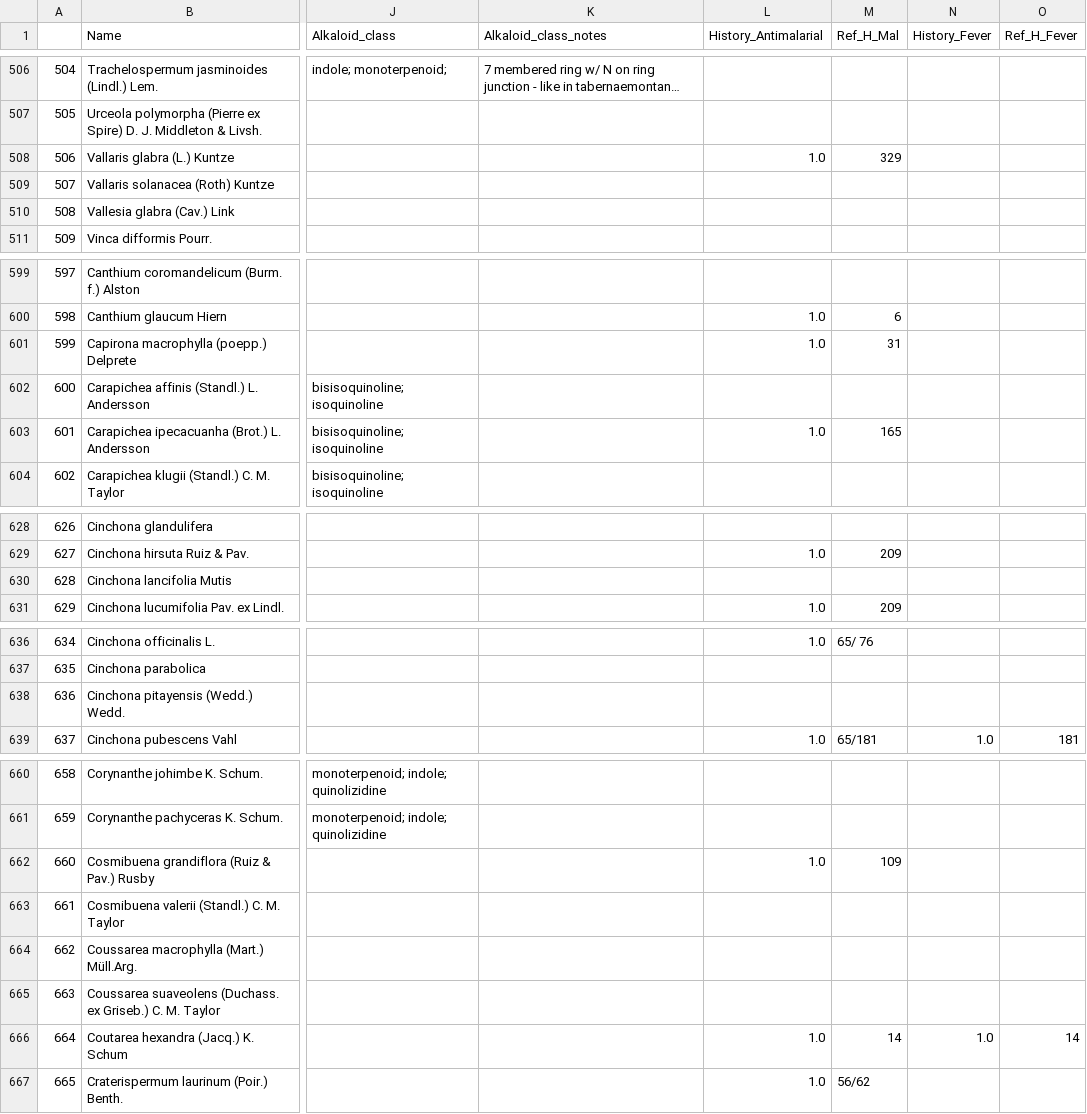
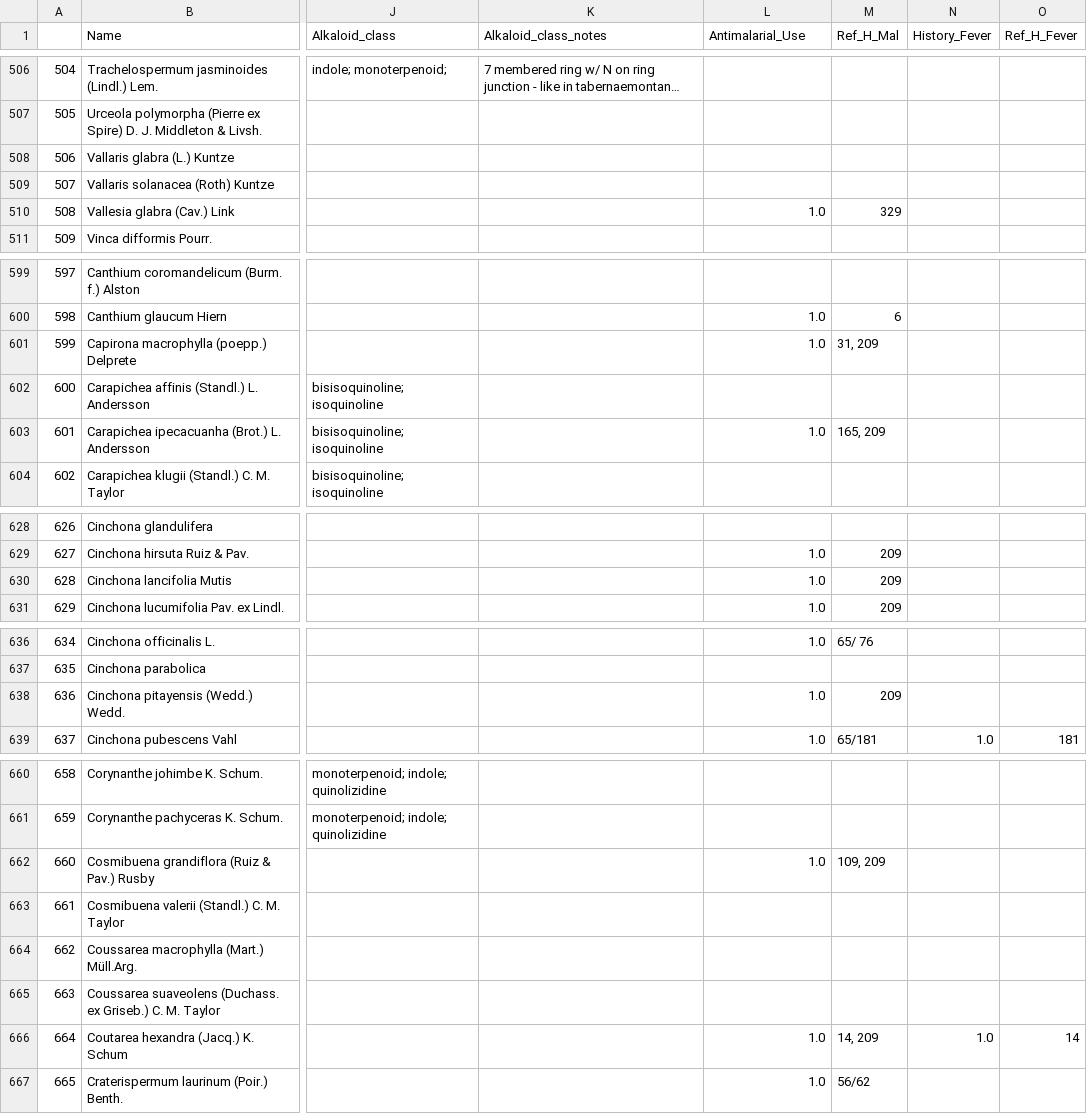
Before and after one commit to alrichardbollans/apocynaceae_rubiaceae_traits, a CSV file: manually_collected_data/outputs/encoded_traits.csv, drawn as a sheet; only a part is shown, gaps mark what is left out; long unchanged cells end in …; the diff covers the shown part only; the diff names each change by its address in the sheet, - before the commit and + after, or states it on an @@ line.

Commit message:
Update ethno data and variable names

```diff
--- a/manually_collected_data/outputs/encoded_traits.csv
+++ b/manually_collected_data/outputs/encoded_traits.csv
-L1: History_Antimalarial
+L1: Antimalarial_Use
-L508 (Antimalarial_Use): 1.0
+L508 (Antimalarial_Use): (empty)
-M508 (Ref_H_Mal): 329
+M508 (Ref_H_Mal): (empty)
-L510 (Antimalarial_Use): (empty)
+L510 (Antimalarial_Use): 1.0
-M510 (Ref_H_Mal): (empty)
+M510 (Ref_H_Mal): 329
-M601 (Ref_H_Mal): 31
+M601 (Ref_H_Mal): 31, 209
-M603 (Ref_H_Mal): 165
+M603 (Ref_H_Mal): 165, 209
-L630 (Antimalarial_Use): (empty)
+L630 (Antimalarial_Use): 1.0
-M630 (Ref_H_Mal): (empty)
+M630 (Ref_H_Mal): 209
-L638 (Antimalarial_Use): (empty)
+L638 (Antimalarial_Use): 1.0
-M638 (Ref_H_Mal): (empty)
+M638 (Ref_H_Mal): 209
-M662 (Ref_H_Mal): 109
+M662 (Ref_H_Mal): 109, 209
-M666 (Ref_H_Mal): 14
+M666 (Ref_H_Mal): 14, 209
```
Also changed, not shown: 14 edited cells elsewhere in this file, manually_collected_data/inputs/apoc_trait_data.csv, manually_collected_data/inputs/rub_trait_data.csv, 9 other files.
